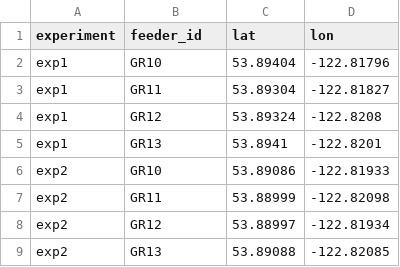
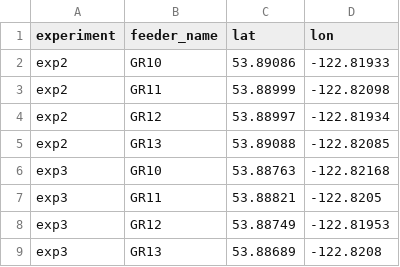
Before and after one commit to animalnexus/feedr, a CSV file: inst/extdata/feeder_index.csv, drawn as a sheet.

Commit message:
Update external data organization

```diff
--- a/inst/extdata/feeder_index.csv
+++ b/inst/extdata/feeder_index.csv
@@ -1,6 +1,2 @@
-experiment,feeder_id,lat,lon
-exp1,GR10,53.89404,-122.81796
-exp1,GR11,53.89304,-122.81827
-exp1,GR12,53.89324,-122.8208
-exp1,GR13,53.8941,-122.8201
+experiment,feeder_name ,lat,lon
 exp2,GR10,53.89086,-122.81933
@@ -9 +5,5 @@ exp2,GR12,53.88997,-122.81934
 exp2,GR13,53.89088,-122.82085
+exp3,GR10,53.88763,-122.82168
+exp3,GR11,53.88821,-122.8205
+exp3,GR12,53.88749,-122.81953
+exp3,GR13,53.88689,-122.8208
```
Also changed, not shown: 2 other files.
